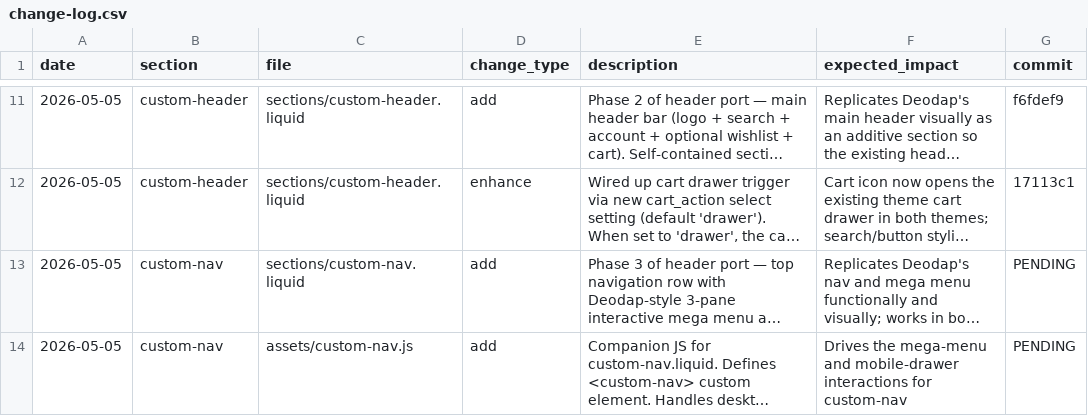
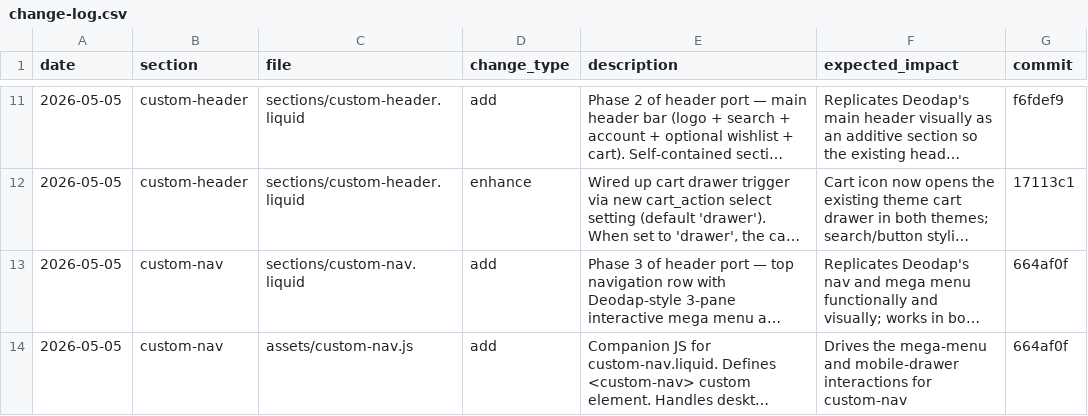
Before and after one commit to Aashutosh1632/Ambiw-Dawn, a CSV file: change-log.csv, drawn as a sheet; only a part is shown, gaps mark what is left out; long unchanged cells end in …; the diff names each change by its address in the sheet, - before the commit and + after, or states it on an @@ line.

```diff
--- a/change-log.csv
+++ b/change-log.csv
-G13:G14 (commit): PENDING
+G13:G14 (commit): 664af0f
```
